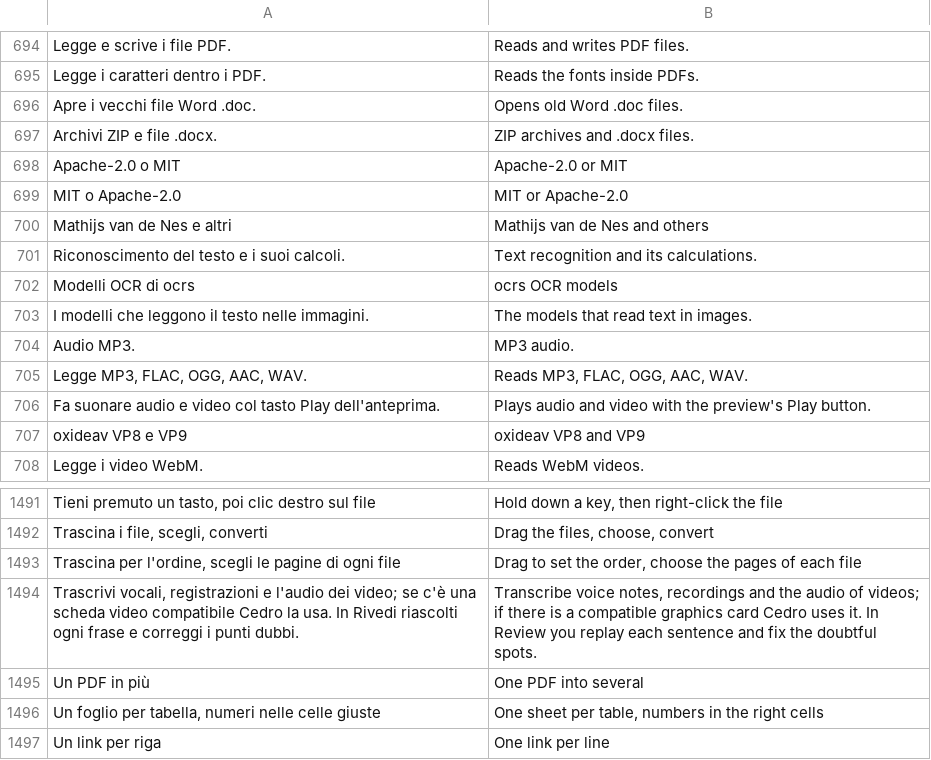
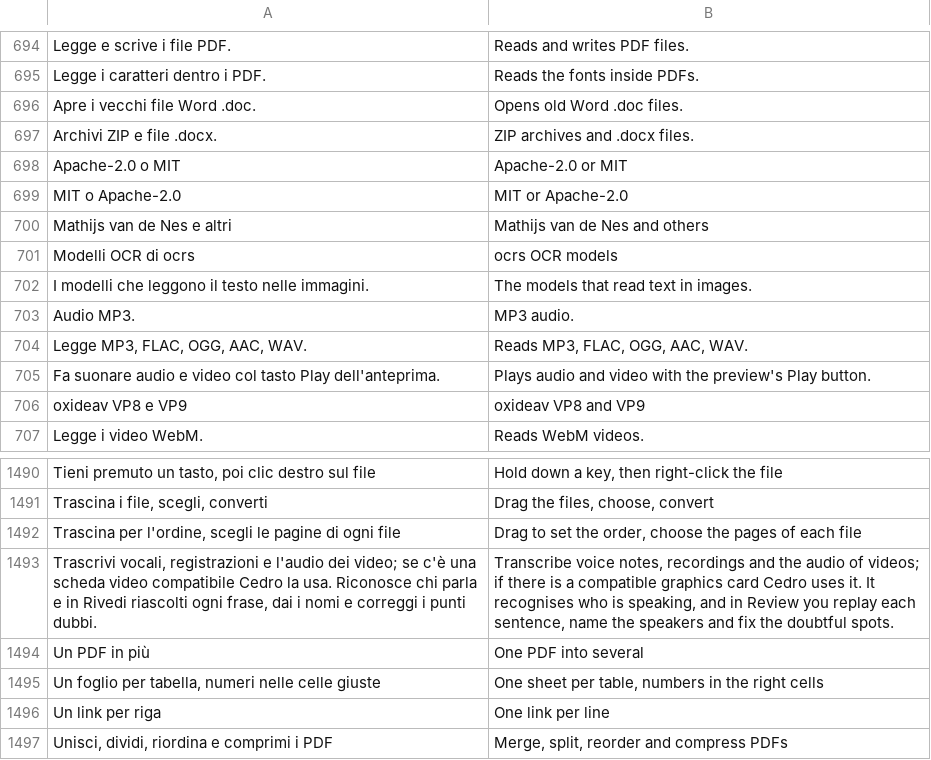
Before and after one commit to realfulvio/cedro, a TSV file: i18n/en.tsv, drawn as a sheet; only a part is shown, gaps mark what is left out; the shorter side is filled out with more unchanged rows; the diff covers the shown part only.

```diff
--- a/i18n/en.tsv
+++ b/i18n/en.tsv
@@ -700,3 +700,2 @@ MIT o Apache-2.0	MIT or Apache-2.0
 Mathijs van de Nes e altri	Mathijs van de Nes and others
-Riconoscimento del testo e i suoi calcoli.	Text recognition and its calculations.
 Modelli OCR di ocrs	ocrs OCR models
@@ -1493,3 +1492,3 @@ Trascina i file, scegli, converti	Drag the files, choose, convert
 Trascina per l'ordine, scegli le pagine di ogni file	Drag to set the order, choose the pages of each file
-Trascrivi vocali, registrazioni e l'audio dei video; se c'è una scheda video compatibile Cedro la usa. In Rivedi riascolti ogni frase e correggi i punti dubbi.	Transcribe voice notes, recordings and the audio of videos; if there is a compatible graphics card Cedro uses it. In Review you replay each sentence and fix the doubtful spots.
+Trascrivi vocali, registrazioni e l'audio dei video; se c'è una scheda video compatibile Cedro la usa. Riconosce chi parla e in Rivedi riascolti ogni frase, dai i nomi e correggi i punti dubbi.	Transcribe voice notes, recordings and the audio of videos; if there is a compatible graphics card Cedro uses it. It recognises who is speaking, and in Review you replay each sentence, name the speakers and fix the doubtful spots.
 Un PDF in più	One PDF into several
```
Also changed, not shown: 48 added rows elsewhere in this file, 26 other files.
